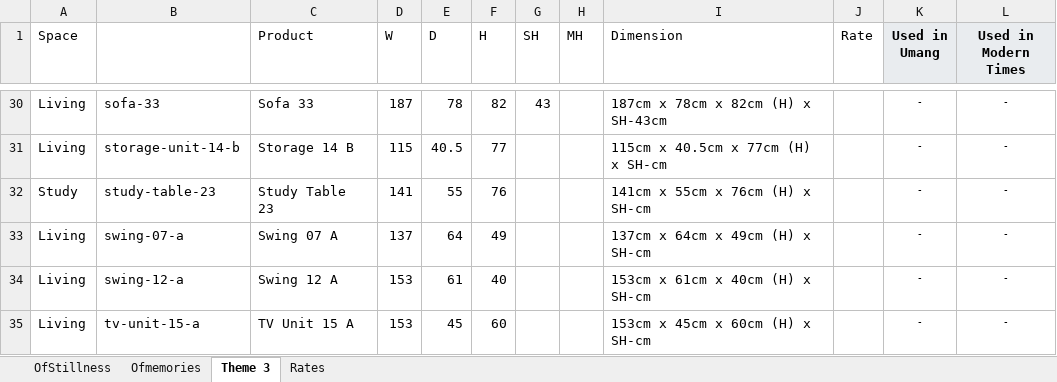
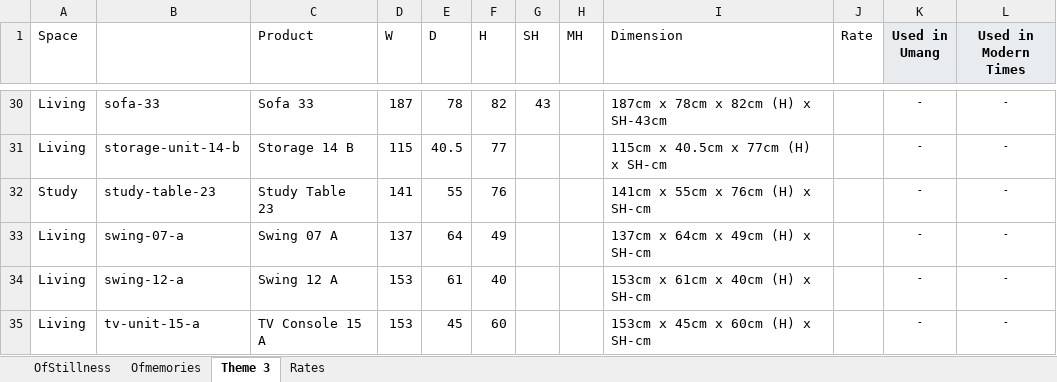
Before and after one commit to nokustudio/nokugekochi, an Excel workbook: Product_Database.xlsx, sheet Theme 3, drawn as a sheet; only a part is shown, gaps mark what is left out; values as stored, in another font and other column widths than the file's, no borders; the diff names each change by its address in the sheet, - before the commit and + after, or states it on an @@ line.

Commit message:
Rename TV Unit XX to TV Console XX in database, configurations, and image files

```diff
--- a/Product_Database.xlsx (sheet Theme 3)
+++ b/Product_Database.xlsx (sheet Theme 3)
-C35 (Product): TV Unit 15 A
+C35 (Product): TV Console 15 A
```
Also changed, not shown: sheet OfStillness, sheet Rates, 7 other files.
